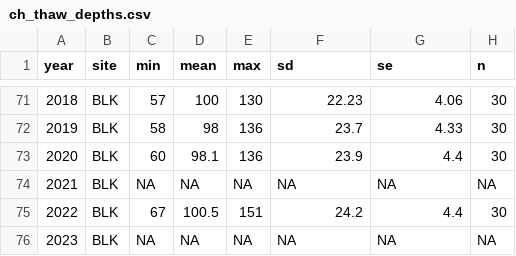
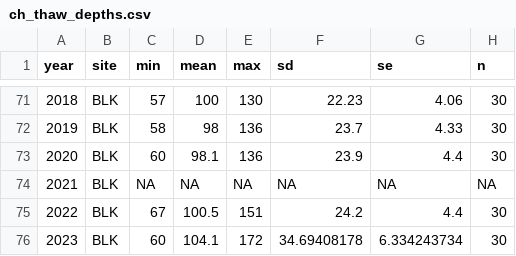
Before and after one commit to StevenMamet/earthwatch, a CSV file: Churchill/data/ch_thaw_depths.csv, drawn as a sheet; only a part is shown, gaps mark what is left out.

```diff
--- a/Churchill/data/ch_thaw_depths.csv
+++ b/Churchill/data/ch_thaw_depths.csv
@@ -75,2 +75,2 @@ year,site,min,mean,max,sd,se,n
 2022,BLK,67,100.5,151,24.2,4.4,30
-2023,BLK,NA,NA,NA,NA,NA,NA
+2023,BLK,60,104.1,172,34.69408178,6.334243734,30
```
Also changed, not shown: 4 other files.
